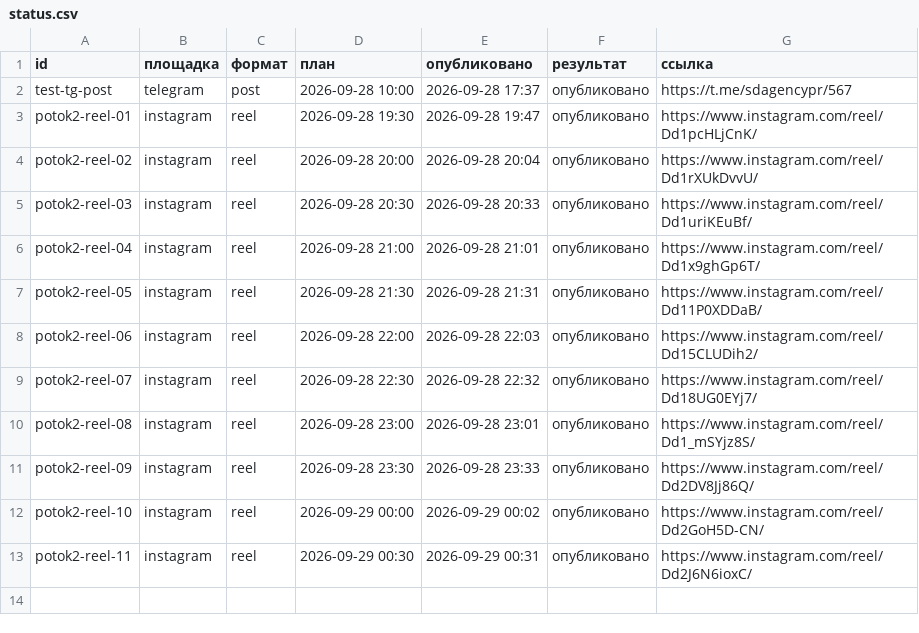
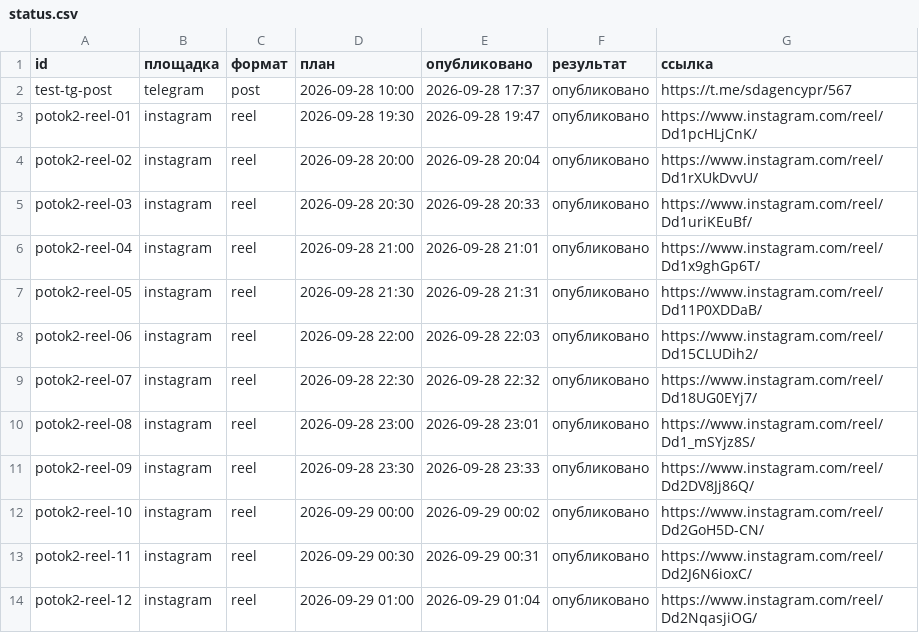
Before and after one commit to pavlik10011991-commits/avtoposter-lubovy, a CSV file: status.csv, drawn as a sheet.

Commit message:
журнал: 2026-09-28 22:04 UTC

```diff
--- a/status.csv
+++ b/status.csv
@@ -13 +13,2 @@ potok2-reel-10;instagram;reel;2026-09-29 00:00;2026-09-29 00:02;опублико
 potok2-reel-11;instagram;reel;2026-09-29 00:30;2026-09-29 00:31;опубликовано;https://www.instagram.com/reel/Dd2J6N6ioxC/
+potok2-reel-12;instagram;reel;2026-09-29 01:00;2026-09-29 01:04;опубликовано;https://www.instagram.com/reel/Dd2NqasjiOG/
```
